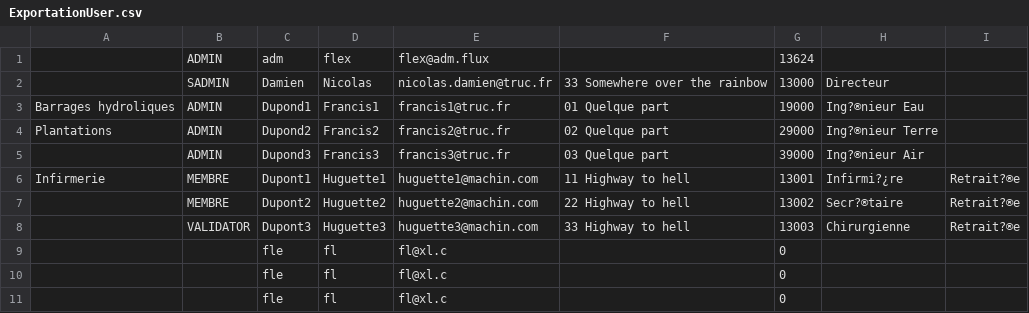
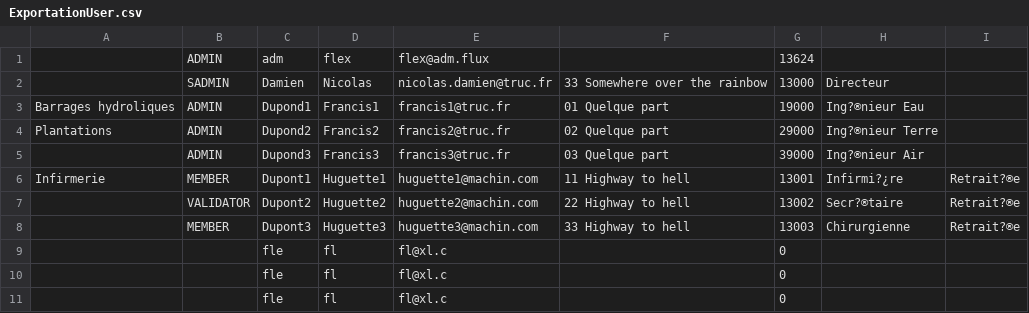
Before and after one commit to LPSILAIX2014-2015/RealFNE13, a CSV file: Csv/ExportationUser.csv, drawn as a sheet; only a part is shown.

```diff
--- a/Csv/ExportationUser.csv
+++ b/Csv/ExportationUser.csv
@@ -5,5 +5,5 @@ Plantations;ADMIN;Dupond2;Francis2;francis2@truc.fr;"02 Quelque part";29000;"Ing
 ;ADMIN;Dupond3;Francis3;francis3@truc.fr;"03 Quelque part";39000;"Ing?®nieur Air";
-Infirmerie;MEMBRE;Dupont1;Huguette1;huguette1@machin.com;"11 Highway to hell";13001;Infirmi?¿re;Retrait?®e
-;MEMBRE;Dupont2;Huguette2;huguette2@machin.com;"22 Highway to hell";13002;Secr?®taire;Retrait?®e
-;VALIDATOR;Dupont3;Huguette3;huguette3@machin.com;"33 Highway to hell";13003;Chirurgienne;Retrait?®e
+Infirmerie;MEMBER;Dupont1;Huguette1;huguette1@machin.com;"11 Highway to hell";13001;Infirmi?¿re;Retrait?®e
+;VALIDATOR;Dupont2;Huguette2;huguette2@machin.com;"22 Highway to hell";13002;Secr?®taire;Retrait?®e
+;MEMBER;Dupont3;Huguette3;huguette3@machin.com;"33 Highway to hell";13003;Chirurgienne;Retrait?®e
 ;;fle;fl;fl@xl.c;;0;;
```
Also changed, not shown: 9 other files.
